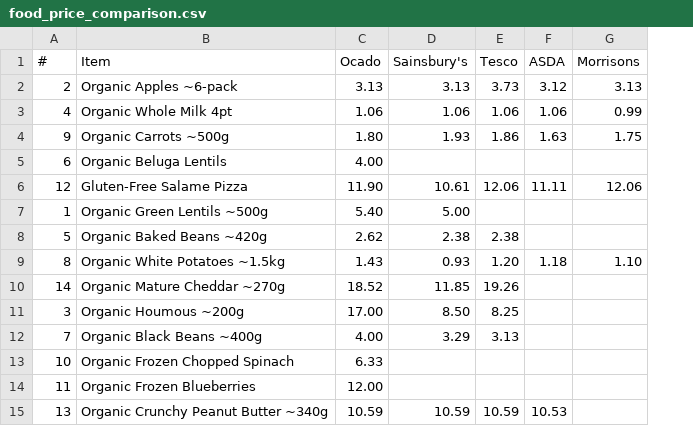
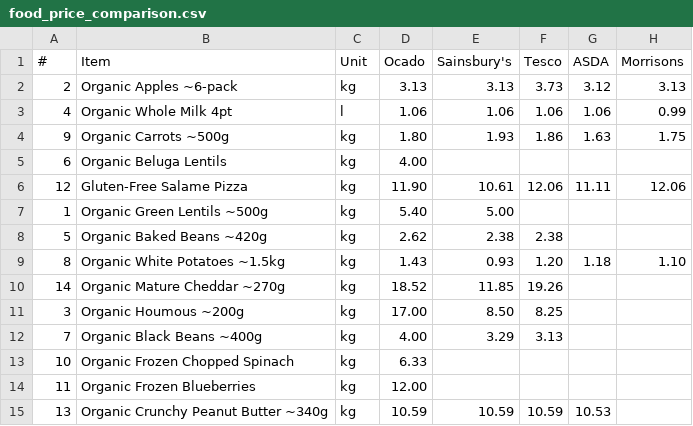
Before and after one commit to CrustyCode/food-finder, a CSV file: food_price_comparison.csv, drawn as a sheet; only a part is shown; the diff names each change by its address in the sheet, - before the commit and + after, or states it on an @@ line.

```diff
--- a/food_price_comparison.csv
+++ b/food_price_comparison.csv
+column C (Unit), rows 2-15: kg | l | kg | kg | kg | kg | kg | kg | kg | kg | kg | kg | kg | kg
```
Also changed, not shown: 3 other files.
